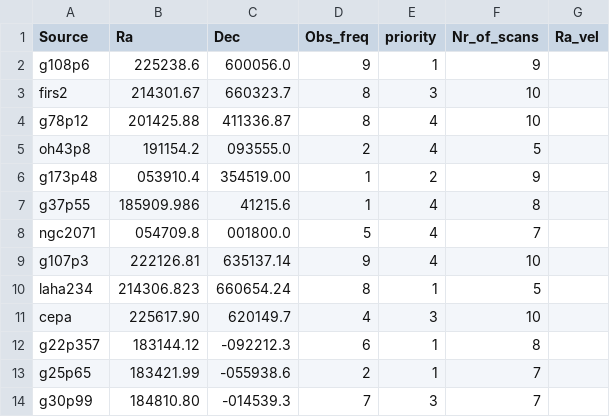
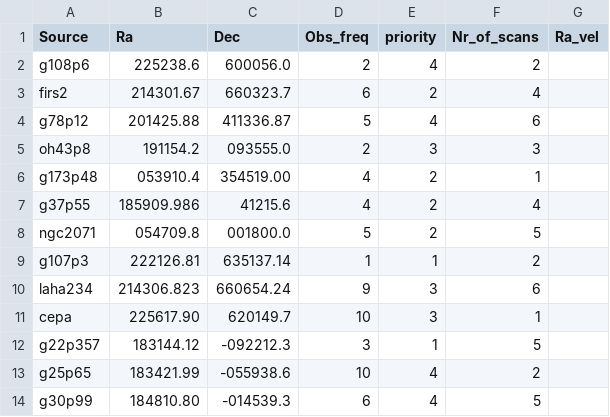
Before and after one commit to jkampars/ObservationScheduling, a CSV file: config/config.csv, drawn as a sheet; only a part is shown; the diff covers the shown part only.

Commit message:
Fixed multiple scans of same object per day, added text labels to scan plots

```diff
--- a/config/config.csv
+++ b/config/config.csv
@@ -1,14 +1,14 @@
 Source,Ra,Dec,Obs_freq,priority,Nr_of_scans,Ra_vel
-g108p6,225238.6,600056.0,9,1,9
-firs2,214301.67,660323.7,8,3,10
-g78p12,201425.88,411336.87,8,4,10
-oh43p8,191154.2,093555.0,2,4,5
-g173p48,053910.4,354519.00,1,2,9
-g37p55,185909.986,41215.6,1,4,8
-ngc2071,054709.8,001800.0,5,4,7
-g107p3,222126.81,635137.14,9,4,10
-laha234,214306.823,660654.24,8,1,5
-cepa,225617.90,620149.7,4,3,10
-g22p357,183144.12,-092212.3,6,1,8
-g25p65,183421.99,-055938.6,2,1,7
-g30p99,184810.80,-014539.3,7,3,7
+g108p6,225238.6,600056.0,2,4,2
+firs2,214301.67,660323.7,6,2,4
+g78p12,201425.88,411336.87,5,4,6
+oh43p8,191154.2,093555.0,2,3,3
+g173p48,053910.4,354519.00,4,2,1
+g37p55,185909.986,41215.6,4,2,4
+ngc2071,054709.8,001800.0,5,2,5
+g107p3,222126.81,635137.14,1,1,2
+laha234,214306.823,660654.24,9,3,6
+cepa,225617.90,620149.7,10,3,1
+g22p357,183144.12,-092212.3,3,1,5
+g25p65,183421.99,-055938.6,10,4,2
+g30p99,184810.80,-014539.3,6,4,5
```
Also changed, not shown: 116 edited cells elsewhere in this file, 3 other files.
